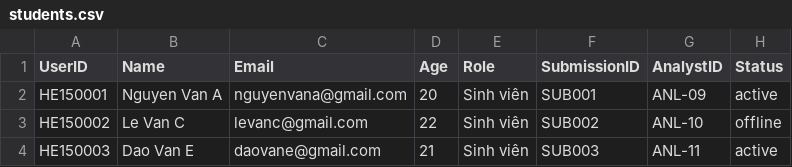
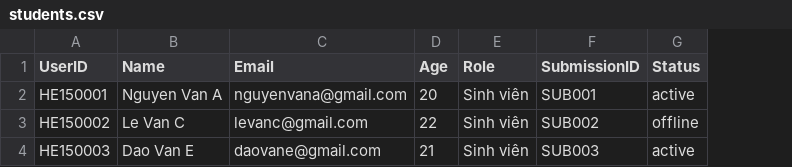
Before and after one commit to rtafag/PRJ301---Group1, a CSV file: data/students.csv, drawn as a sheet; the diff names each change by its address in the sheet, - before the commit and + after, or states it on an @@ line.

Commit message:
Remove Analyst ID from model, schema, and CSV files

```diff
--- a/data/students.csv
+++ b/data/students.csv
-column G (AnalystID), rows 2-4: ANL-09 | ANL-10 | ANL-11
```
Also changed, not shown: 4 other files.
